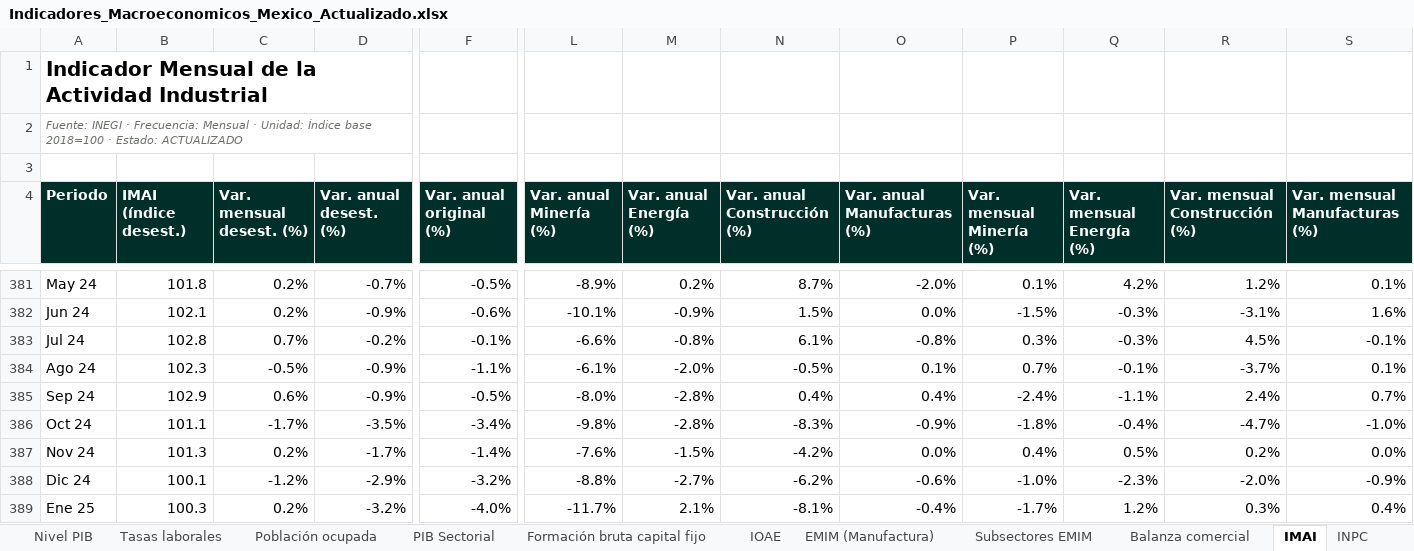
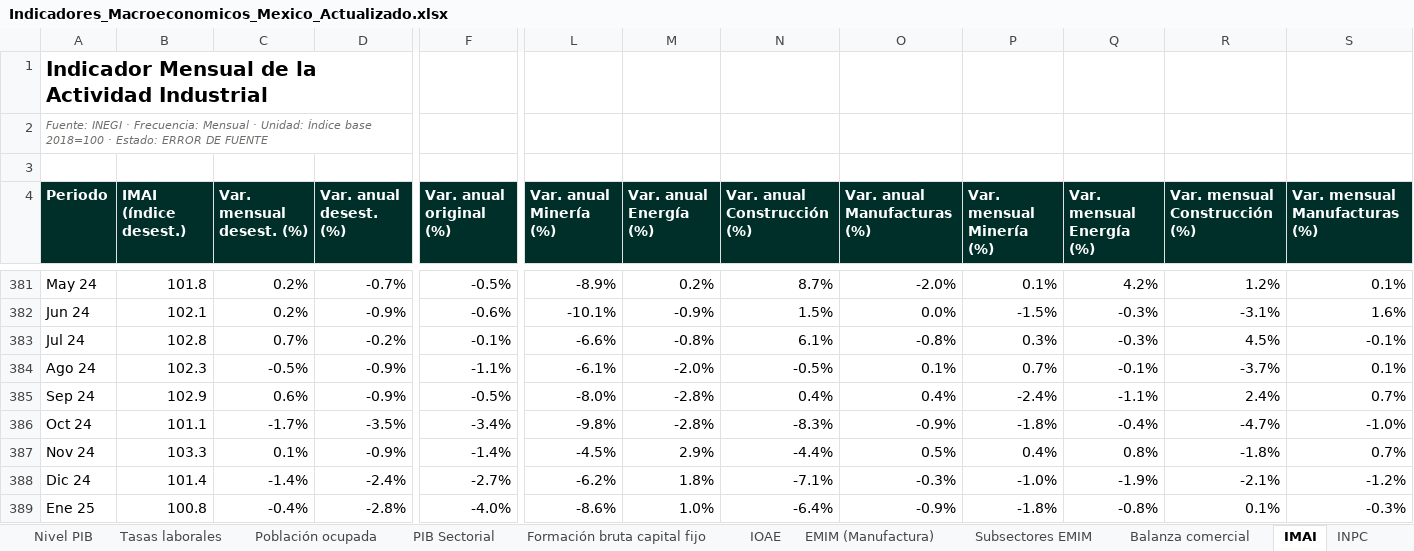
Before and after one commit to luisbuendiag/Indicadores_macroeconomicos_Mex, an Excel workbook: downloads/Indicadores_Macroeconomicos_Mexico_Actualizado.xlsx, sheet IMAI, drawn as a sheet; only a part is shown, gaps mark what is left out; values as stored, in another font and other column widths than the file's, no borders; the diff covers the shown part only; the diff names each change by its address in the sheet, - before the commit and + after, or states it on an @@ line.

```diff
--- a/downloads/Indicadores_Macroeconomicos_Mexico_Actualizado.xlsx (sheet IMAI)
+++ b/downloads/Indicadores_Macroeconomicos_Mexico_Actualizado.xlsx (sheet IMAI)
-A2 (Periodo): …· Estado: ACTUALIZADO
+A2 (Periodo): …· Estado: ERROR DE FUENTE
-B387 (IMAI (índice desest.)): 101.3
+B387 (IMAI (índice desest.)): 103.3
-C387 (Var. mensual desest. (%)): 0.2%
+C387 (Var. mensual desest. (%)): 0.1%
-D387 (Var. anual desest. (%)): -1.7%
+D387 (Var. anual desest. (%)): -0.9%
-L387 (Var. anual Minería (%)): -7.6%
+L387 (Var. anual Minería (%)): -4.5%
-M387 (Var. anual Energía (%)): -1.5%
+M387 (Var. anual Energía (%)): 2.9%
-N387 (Var. anual Construcción (%)): -4.2%
+N387 (Var. anual Construcción (%)): -4.4%
-O387 (Var. anual Manufacturas (%)): 0.0%
+O387 (Var. anual Manufacturas (%)): 0.5%
-Q387 (Var. mensual Energía (%)): 0.5%
+Q387 (Var. mensual Energía (%)): 0.8%
-R387 (Var. mensual Construcción (%)): 0.2%
+R387 (Var. mensual Construcción (%)): -1.8%
-S387 (Var. mensual Manufacturas (%)): 0.0%
+S387 (Var. mensual Manufacturas (%)): 0.7%
-B388 (IMAI (índice desest.)): 100.1
+B388 (IMAI (índice desest.)): 101.4
-C388 (Var. mensual desest. (%)): -1.2%
+C388 (Var. mensual desest. (%)): -1.4%
-D388 (Var. anual desest. (%)): -2.9%
+D388 (Var. anual desest. (%)): -2.4%
-F388 (Var. anual original (%)): -3.2%
+F388 (Var. anual original (%)): -2.7%
-L388 (Var. anual Minería (%)): -8.8%
+L388 (Var. anual Minería (%)): -6.2%
-M388 (Var. anual Energía (%)): -2.7%
+M388 (Var. anual Energía (%)): 1.8%
-N388 (Var. anual Construcción (%)): -6.2%
+N388 (Var. anual Construcción (%)): -7.1%
-O388 (Var. anual Manufacturas (%)): -0.6%
+O388 (Var. anual Manufacturas (%)): -0.3%
-Q388 (Var. mensual Energía (%)): -2.3%
+Q388 (Var. mensual Energía (%)): -1.9%
-R388 (Var. mensual Construcción (%)): -2.0%
+R388 (Var. mensual Construcción (%)): -2.1%
-S388 (Var. mensual Manufacturas (%)): -0.9%
+S388 (Var. mensual Manufacturas (%)): -1.2%
-B389 (IMAI (índice desest.)): 100.3
+B389 (IMAI (índice desest.)): 100.8
-C389 (Var. mensual desest. (%)): 0.2%
+C389 (Var. mensual desest. (%)): -0.4%
-D389 (Var. anual desest. (%)): -3.2%
+D389 (Var. anual desest. (%)): -2.8%
-L389 (Var. anual Minería (%)): -11.7%
+L389 (Var. anual Minería (%)): -8.6%
-M389 (Var. anual Energía (%)): 2.1%
+M389 (Var. anual Energía (%)): 1.0%
-N389 (Var. anual Construcción (%)): -8.1%
+N389 (Var. anual Construcción (%)): -6.4%
-O389 (Var. anual Manufacturas (%)): -0.4%
+O389 (Var. anual Manufacturas (%)): -0.9%
-P389 (Var. mensual Minería (%)): -1.7%
+P389 (Var. mensual Minería (%)): -1.8%
-Q389 (Var. mensual Energía (%)): 1.2%
+Q389 (Var. mensual Energía (%)): -0.8%
-R389 (Var. mensual Construcción (%)): 0.3%
+R389 (Var. mensual Construcción (%)): 0.1%
-S389 (Var. mensual Manufacturas (%)): 0.4%
+S389 (Var. mensual Manufacturas (%)): -0.3%
```
Also changed, not shown: 160 edited cells elsewhere in this sheet, sheet Control de actualizaciones, sheet EMIM (Manufactura), sheet Metodología y fuentes, sheet Síntesis de coyuntura, sheet PIB oportuno, sheet PIB Sectorial, 1 more sheet, downloads/indicadores/BCMM/BCMM_datos.xlsx, downloads/indicadores/CONSUMO/CONSUMO_datos.xlsx, 24 other files.
